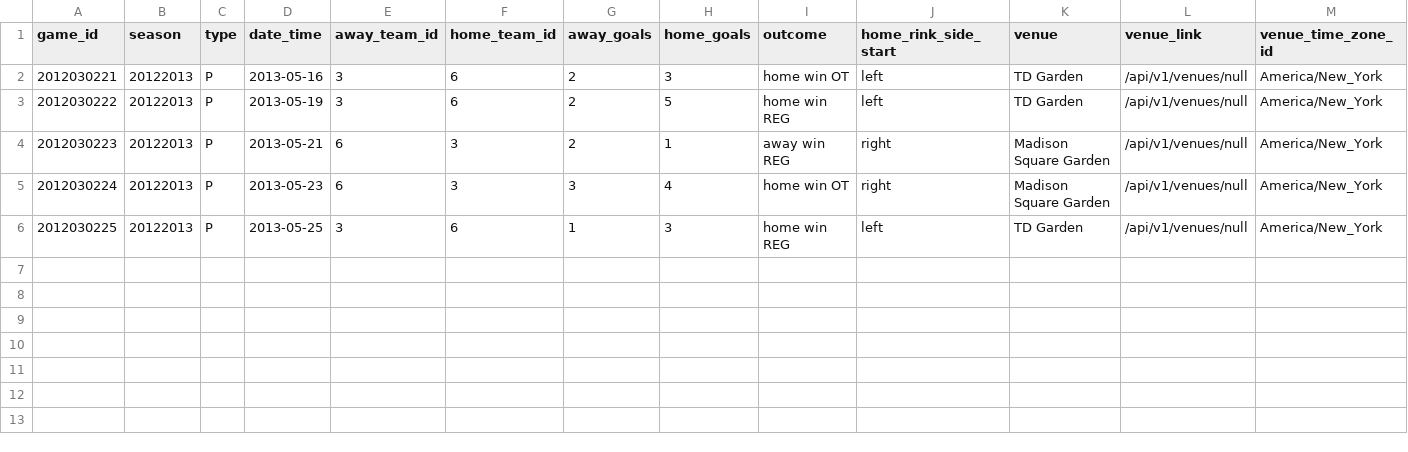
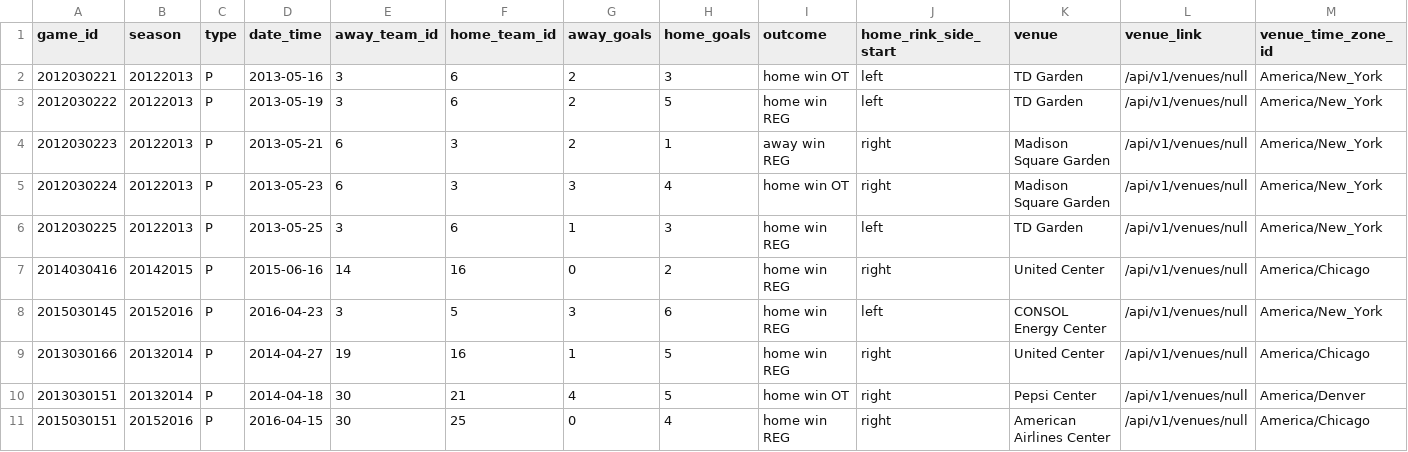
Before and after one commit to juliamarco/cross_check, a CSV file: data/game_sample.csv, drawn as a sheet; only a part is shown; rows hold the shown columns only; the diff names each change by its address in the sheet, - before the commit and + after, or states it on an @@ line.

```diff
--- a/data/game_sample.csv
+++ b/data/game_sample.csv
+row 7: 2014030416 | 20142015 | P | 2015-06-16 | 14 | 16 | 0 | 2 | home win REG | right | United Center | /api/v1/venues/null | America/Chicago
+row 8: 2015030145 | 20152016 | P | 2016-04-23 | 3 | 5 | 3 | 6 | home win REG | left | CONSOL Energy Center | /api/v1/venues/null | America/New_York
+row 9: 2013030166 | 20132014 | P | 2014-04-27 | 19 | 16 | 1 | 5 | home win REG | right | United Center | /api/v1/venues/null | America/Chicago
+row 10: 2013030151 | 20132014 | P | 2014-04-18 | 30 | 21 | 4 | 5 | home win OT | right | Pepsi Center | /api/v1/venues/null | America/Denver
+row 11: 2015030151 | 20152016 | P | 2016-04-15 | 30 | 25 | 0 | 4 | home win REG | right | American Airlines Center | /api/v1/venues/null | America/Chicago
```
Also changed, not shown: 2 other files.
